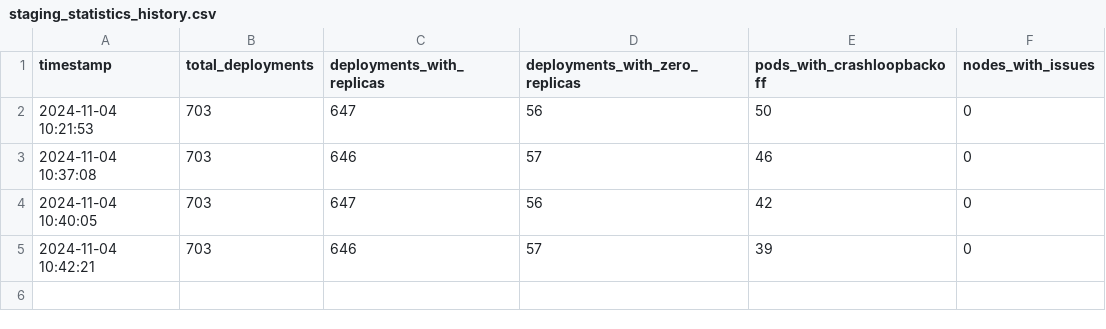
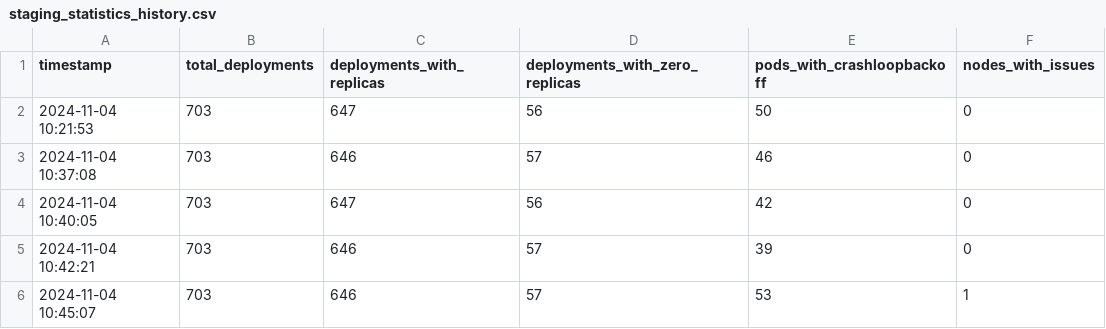
Before and after one commit to raestrada/k8sPulse, a CSV file: k8spulse/docs/staging_statistics_history.csv, drawn as a sheet.

```diff
--- a/k8spulse/docs/staging_statistics_history.csv
+++ b/k8spulse/docs/staging_statistics_history.csv
@@ -5 +5,2 @@ timestamp,total_deployments,deployments_with_replicas,deployments_with_zero_repl
 2024-11-04 10:42:21,703,646,57,39,0
+2024-11-04 10:45:07,703,646,57,53,1
```
Also changed, not shown: 2 other files.
